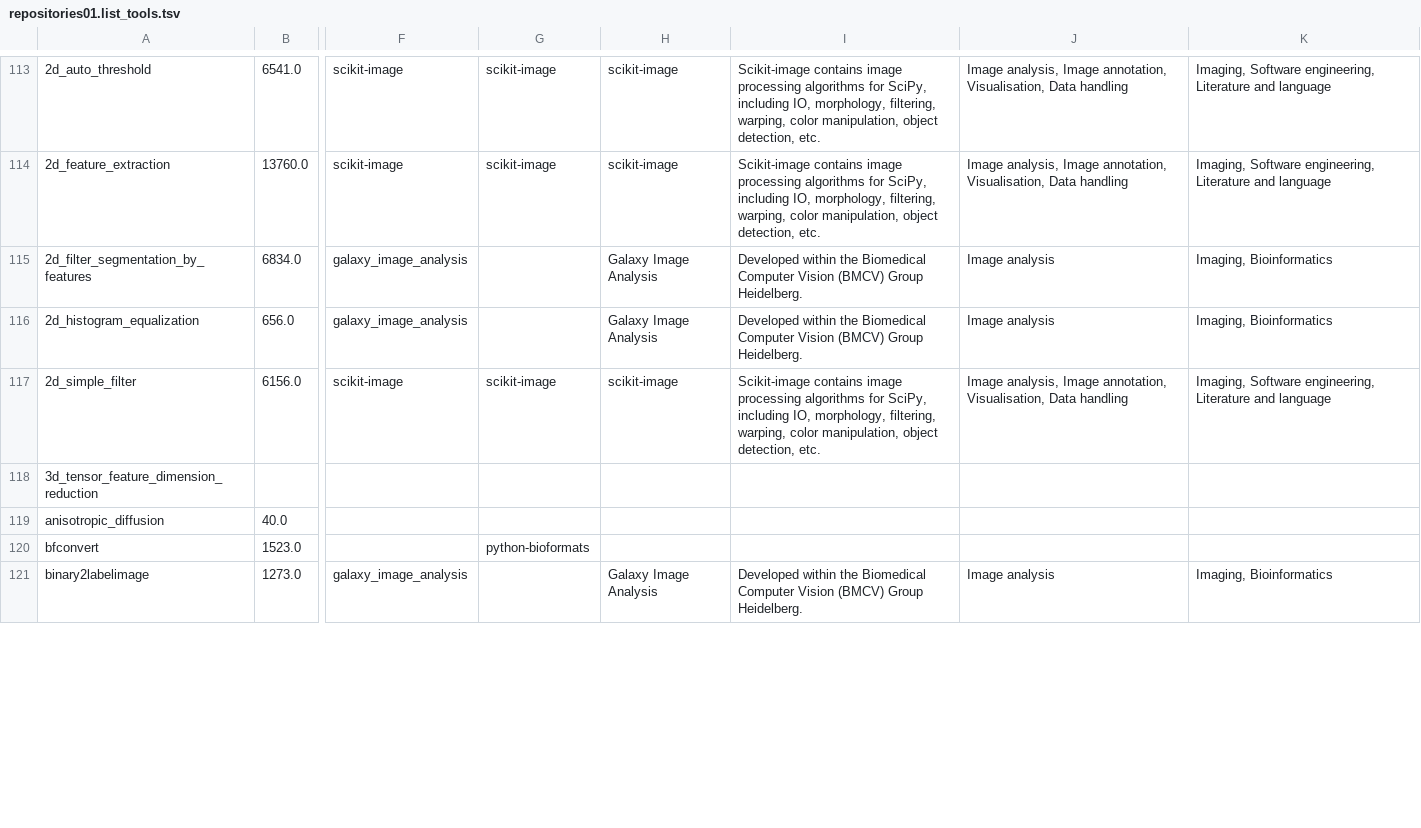
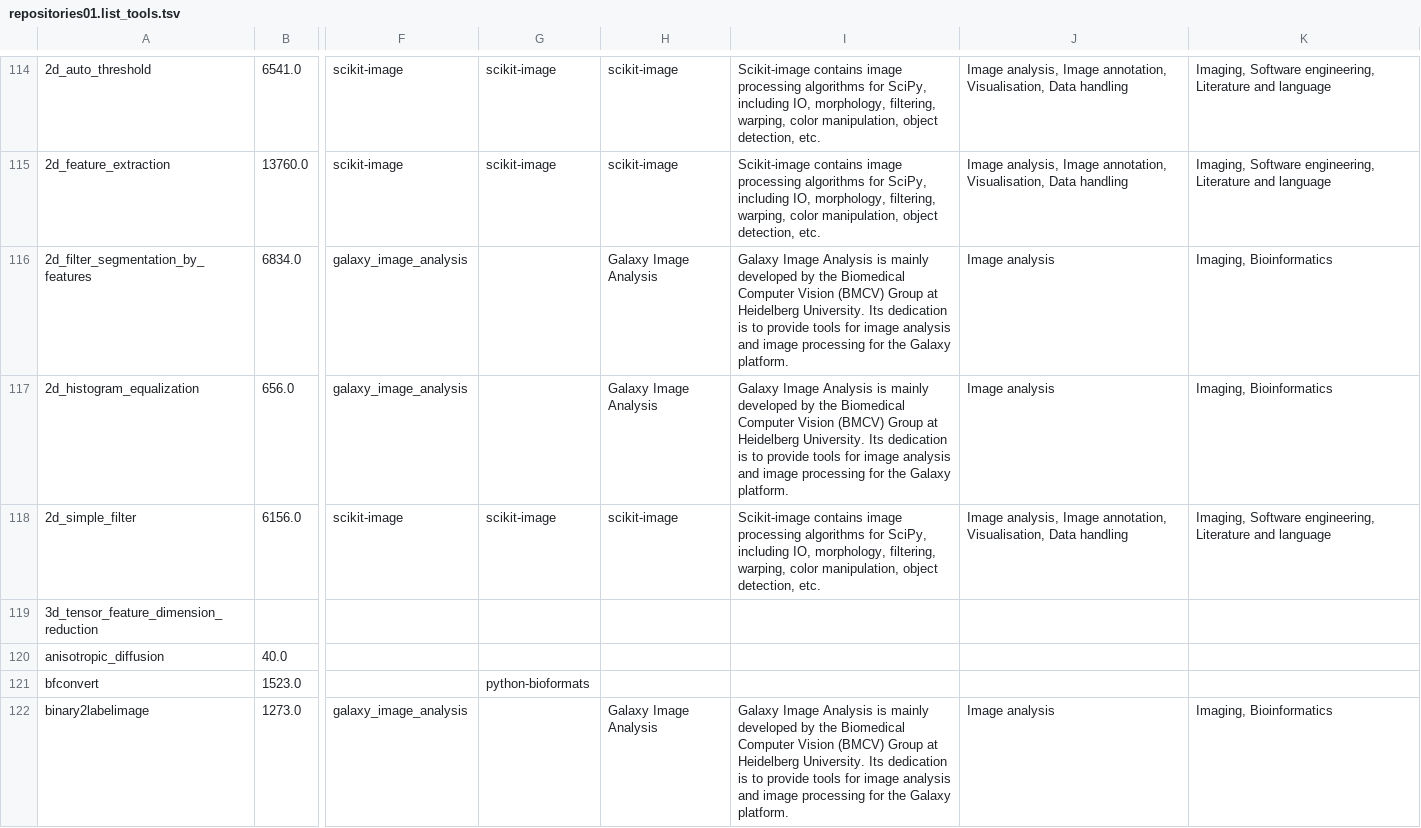
Before and after one commit to nsoranzo/galaxy_tool_metadata_extractor, a TSV file: results/repositories01.list_tools.tsv, drawn as a sheet; only a part is shown, gaps mark what is left out; addresses are those after the commit; the diff covers the shown part only; the diff names each change by its address in the sheet, - before the commit and + after, or states it on an @@ line.

```diff
--- a/results/repositories01.list_tools.tsv
+++ b/results/repositories01.list_tools.tsv
-I116:I117: Developed within the Biomedical Computer Vision (BMCV) Group Heidelberg.
+I116:I117: Galaxy Image Analysis is mainly developed by the Biomedical Computer Vision (BMCV) Group at Heidelberg University. Its dedication is to provide tools for image analysis and image processing for the Galaxy platform.
-I122: Developed within the Biomedical Computer Vision (BMCV) Group Heidelberg.
+I122: Galaxy Image Analysis is mainly developed by the Biomedical Computer Vision (BMCV) Group at Heidelberg University. Its dedication is to provide tools for image analysis and image processing for the Galaxy platform.
```
Also changed, not shown: 1 added row and 35 edited cells elsewhere in this file.
